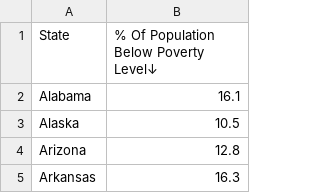
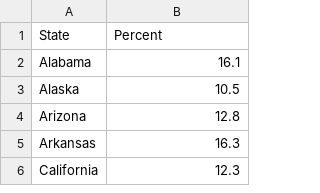
Before and after one commit to sullystats/Data, a CSV file: docs/2_3_Poverty.csv, drawn as a sheet; only a part is shown; the shorter side is filled out with more unchanged rows.

Commit message:
Update 2_3_Poverty.csv

```diff
--- a/docs/2_3_Poverty.csv
+++ b/docs/2_3_Poverty.csv
@@ -1,2 +1,2 @@
-State,% Of Population Below Poverty Level↓
+State,Percent
 Alabama,16.1
```
